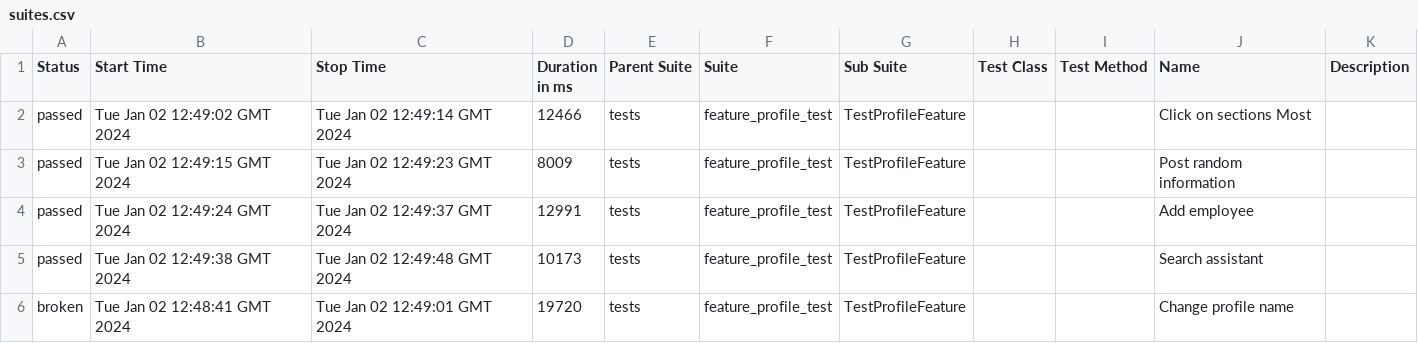
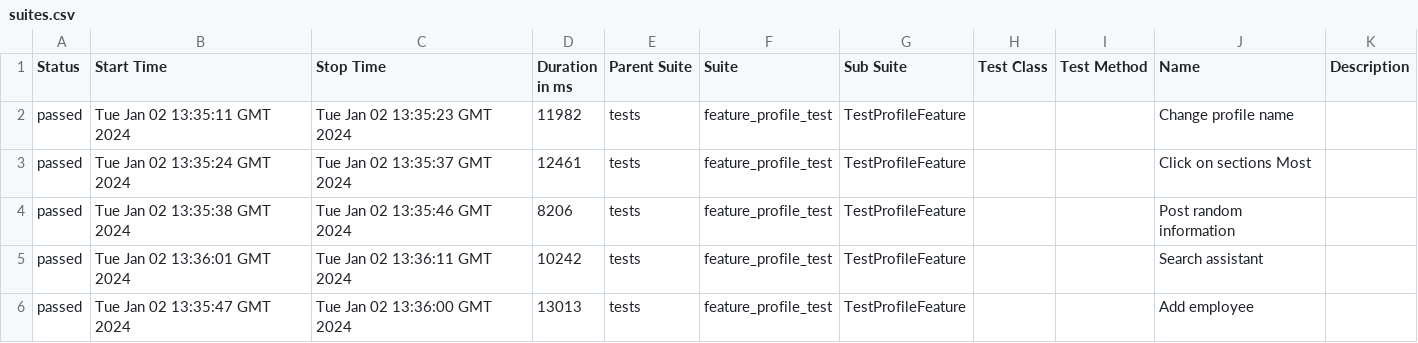
Before and after one commit to Roman1599/petrov-main, a CSV file: data/suites.csv, drawn as a sheet.

```diff
--- a/data/suites.csv
+++ b/data/suites.csv
@@ -1,6 +1,6 @@
 "Status","Start Time","Stop Time","Duration in ms","Parent Suite","Suite","Sub Suite","Test Class","Test Method","Name","Description"
-"passed","Tue Jan 02 12:49:02 GMT 2024","Tue Jan 02 12:49:14 GMT 2024","12466","tests","feature_profile_test","TestProfileFeature","","","Click on sections Most",""
-"passed","Tue Jan 02 12:49:15 GMT 2024","Tue Jan 02 12:49:23 GMT 2024","8009","tests","feature_profile_test","TestProfileFeature","","","Post random information",""
-"passed","Tue Jan 02 12:49:24 GMT 2024","Tue Jan 02 12:49:37 GMT 2024","12991","tests","feature_profile_test","TestProfileFeature","","","Add employee",""
-"passed","Tue Jan 02 12:49:38 GMT 2024","Tue Jan 02 12:49:48 GMT 2024","10173","tests","feature_profile_test","TestProfileFeature","","","Search assistant",""
-"broken","Tue Jan 02 12:48:41 GMT 2024","Tue Jan 02 12:49:01 GMT 2024","19720","tests","feature_profile_test","TestProfileFeature","","","Change profile name",""
+"passed","Tue Jan 02 13:35:11 GMT 2024","Tue Jan 02 13:35:23 GMT 2024","11982","tests","feature_profile_test","TestProfileFeature","","","Change profile name",""
+"passed","Tue Jan 02 13:35:24 GMT 2024","Tue Jan 02 13:35:37 GMT 2024","12461","tests","feature_profile_test","TestProfileFeature","","","Click on sections Most",""
+"passed","Tue Jan 02 13:35:38 GMT 2024","Tue Jan 02 13:35:46 GMT 2024","8206","tests","feature_profile_test","TestProfileFeature","","","Post random information",""
+"passed","Tue Jan 02 13:36:01 GMT 2024","Tue Jan 02 13:36:11 GMT 2024","10242","tests","feature_profile_test","TestProfileFeature","","","Search assistant",""
+"passed","Tue Jan 02 13:35:47 GMT 2024","Tue Jan 02 13:36:00 GMT 2024","13013","tests","feature_profile_test","TestProfileFeature","","","Add employee",""
```
Also changed, not shown: 41 other files.
